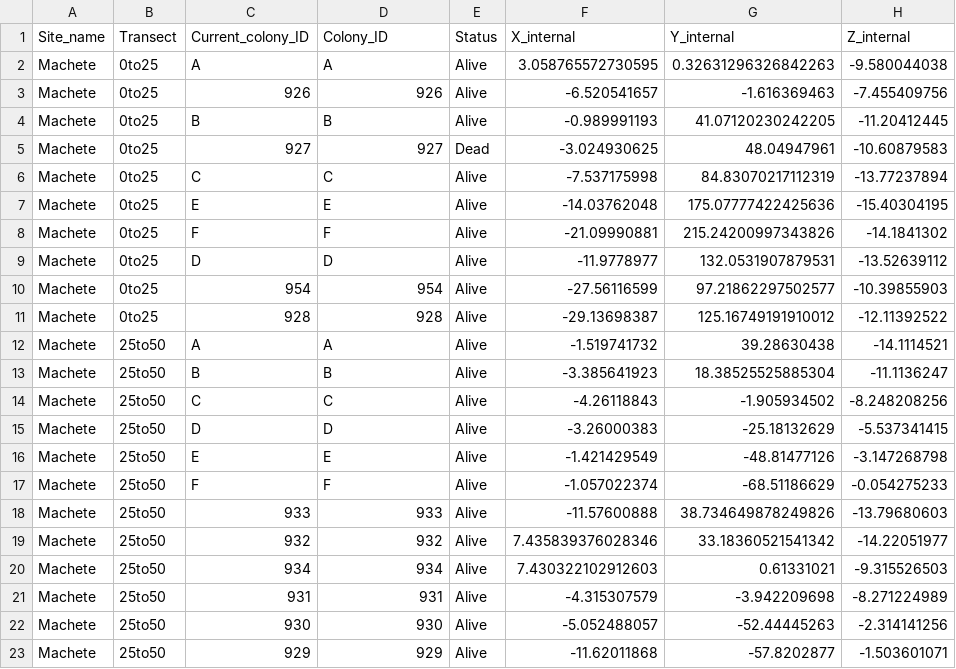
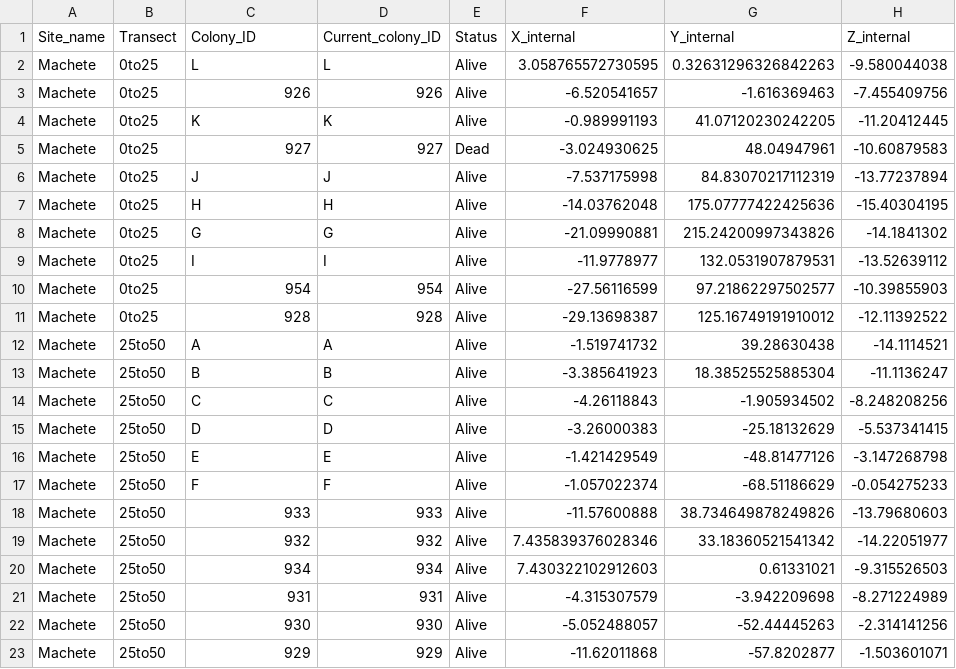
Before and after one commit to PardoEdgar/AgisMapping, a CSV file: Mud_Maps_09to10_2026/Coiba/Data/Colonies_data_csv_Machete_25to50.csv, drawn as a sheet; only a part is shown; the diff names each change by its address in the sheet, - before the commit and + after, or states it on an @@ line.

```diff
--- a/Mud_Maps_09to10_2026/Coiba/Data/Colonies_data_csv_Machete_25to50.csv
+++ b/Mud_Maps_09to10_2026/Coiba/Data/Colonies_data_csv_Machete_25to50.csv
-C1: Current_colony_ID
+C1: Colony_ID
-D1: Colony_ID
+D1: Current_colony_ID
-C2 (Colony_ID): A
+C2 (Colony_ID): L
-D2 (Current_colony_ID): A
+D2 (Current_colony_ID): L
-C4 (Colony_ID): B
+C4 (Colony_ID): K
-D4 (Current_colony_ID): B
+D4 (Current_colony_ID): K
-C6 (Colony_ID): C
+C6 (Colony_ID): J
-D6 (Current_colony_ID): C
+D6 (Current_colony_ID): J
-C7 (Colony_ID): E
+C7 (Colony_ID): H
-D7 (Current_colony_ID): E
+D7 (Current_colony_ID): H
-C8 (Colony_ID): F
+C8 (Colony_ID): G
-D8 (Current_colony_ID): F
+D8 (Current_colony_ID): G
-C9 (Colony_ID): D
+C9 (Colony_ID): I
-D9 (Current_colony_ID): D
+D9 (Current_colony_ID): I
```
Also changed, not shown: Mud_Maps_09to10_2026/Coiba/Data/Colonies_data_csv_Canales_25to50.csv.
